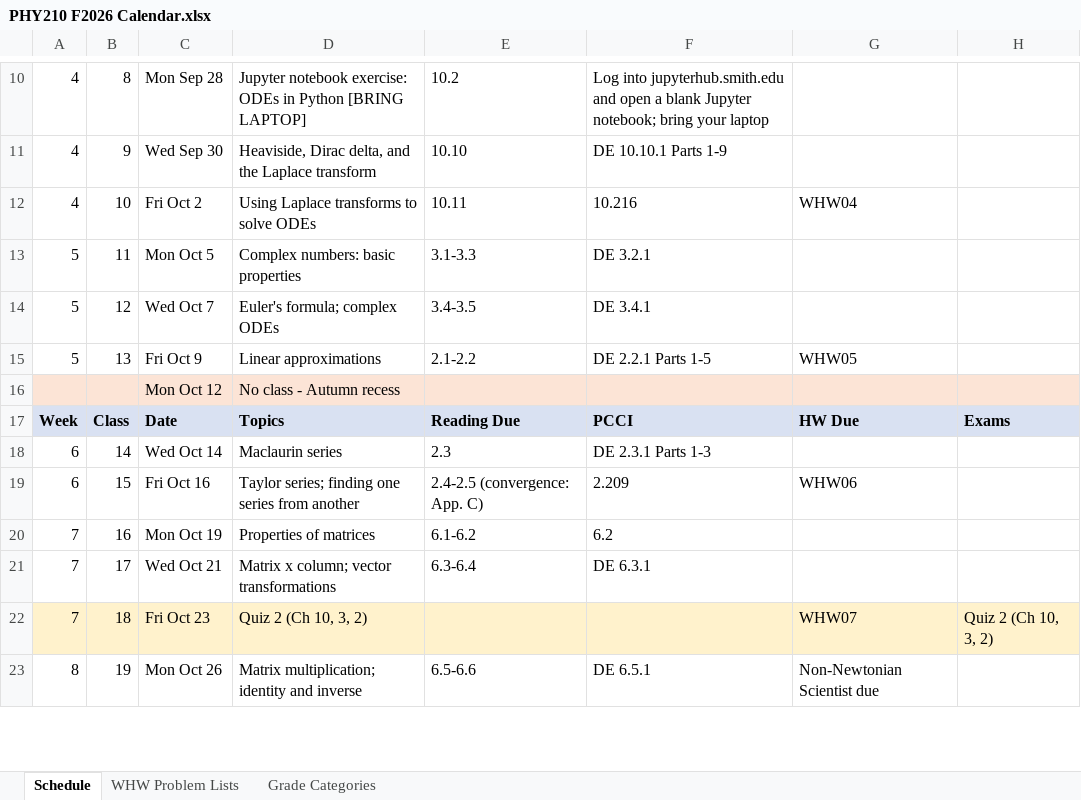
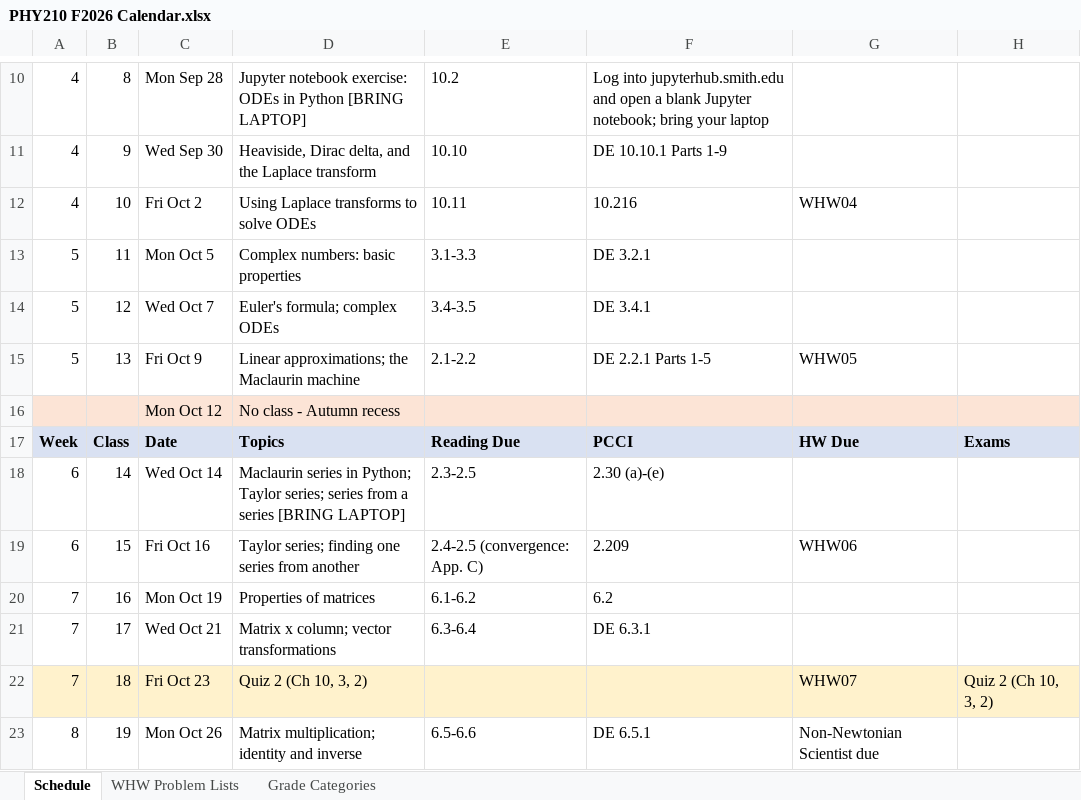
Before and after one commit to mglerner/MathematicalPhysics, an Excel workbook: SyllabusAndFirstDay/2026/PHY210 F2026 Calendar.xlsx, sheet Schedule, drawn as a sheet; only a part is shown, gaps mark what is left out; values as stored, in another font and other column widths than the file's, no borders; the diff names each change by its address in the sheet, - before the commit and + after, or states it on an @@ line.

```diff
--- a/SyllabusAndFirstDay/2026/PHY210 F2026 Calendar.xlsx (sheet Schedule)
+++ b/SyllabusAndFirstDay/2026/PHY210 F2026 Calendar.xlsx (sheet Schedule)
-D15: Linear approximations
+D15: Linear approximations; the Maclaurin machine
-D18: Maclaurin series
+D18: Maclaurin series in Python; Taylor series; series from a series [BRING LAPTOP]
-E18: 2.3
+E18: 2.3-2.5
-F18: DE 2.3.1 Parts 1-3
+F18: 2.30 (a)-(e)
```
Also changed, not shown: 2 other files.
